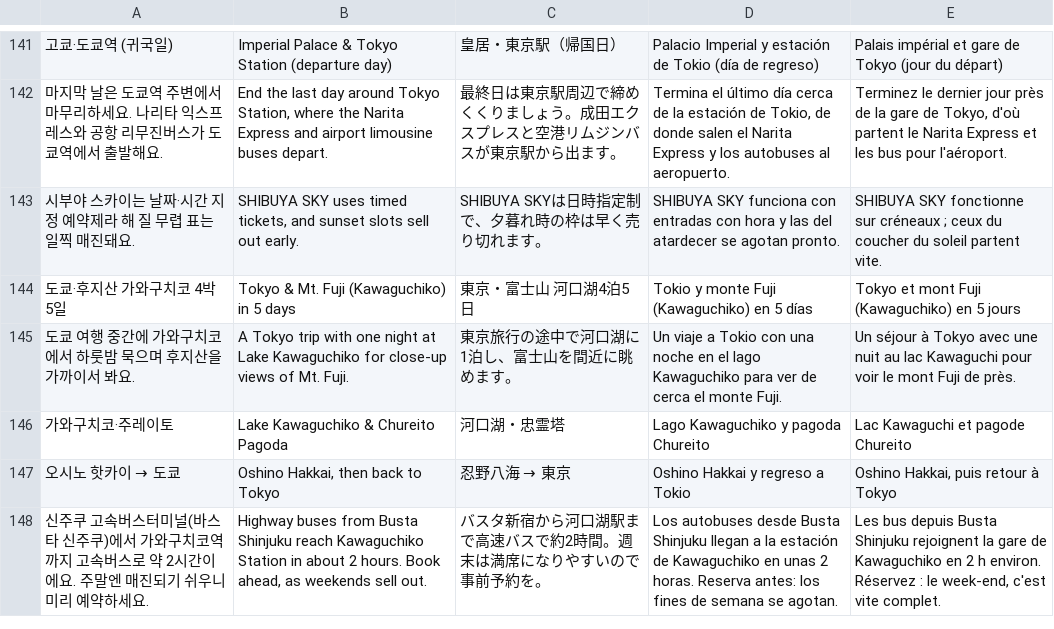
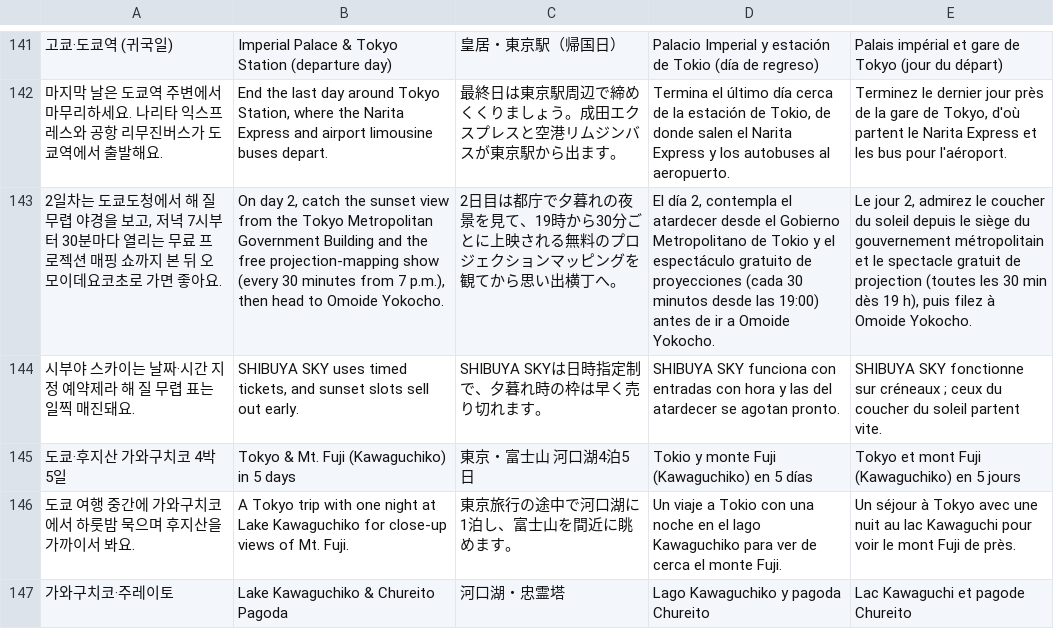
Before and after one commit to ehddud0029-tech/Nihon-Trip, a TSV file: i18n_work/tr_27.tsv, drawn as a sheet; only a part is shown, gaps mark what is left out; the shorter side is filled out with more unchanged rows; the diff names each change by its address in the sheet, - before the commit and + after, or states it on an @@ line.

```diff
--- a/i18n_work/tr_27.tsv
+++ b/i18n_work/tr_27.tsv
+row 143: 2일차는 도쿄도청에서 해 질 무렵 야경을 보고, 저녁 7시부터 30분마다 열리는 무료 프로젝션 매핑 쇼까지 본 뒤 오모이데요코초로 가면 좋아요. | On day 2, catch the sunset view from the Tokyo Metropolitan Government Building and the free projection-mapping show (every 30 minutes from 7 p.m.), then head to Omoide Yokocho. | 2日目は都庁で夕暮れの夜景を見て、19時から30分ごとに上映される無料のプロジェクションマッピングを観てから思い出横丁へ。 | El día 2, contempla el atardecer desde el Gobierno Metropolitano de Tokio y el espectáculo gratuito de proyecciones (cada 30 minutos desde las 19:00) antes de ir a Omoide Yokocho. | Le jour 2, admirez le coucher du soleil depuis le siège du gouvernement métropolitain et le spectacle gratuit de projection (toutes les 30 min dès 19 h), puis filez à Omoide Yokocho.
```
Also changed, not shown: i18n_work/th_39.tsv, i18n_work/tr_28.tsv, 25 other files.
